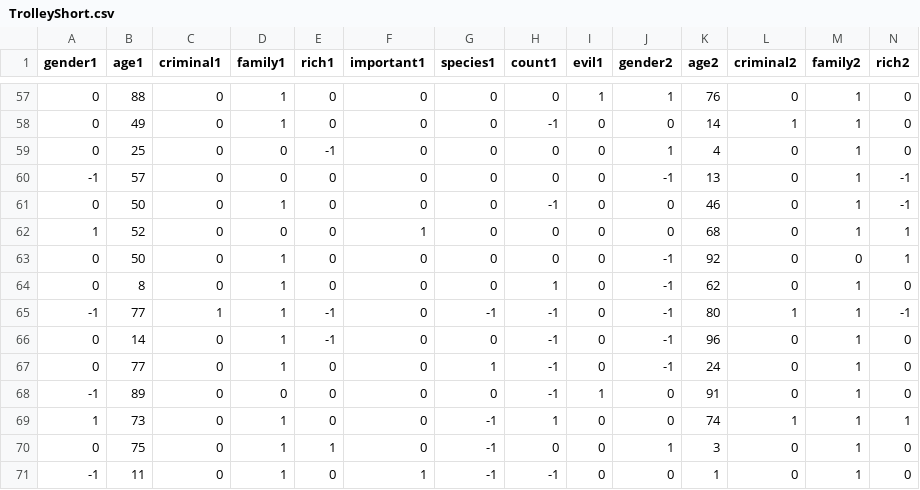
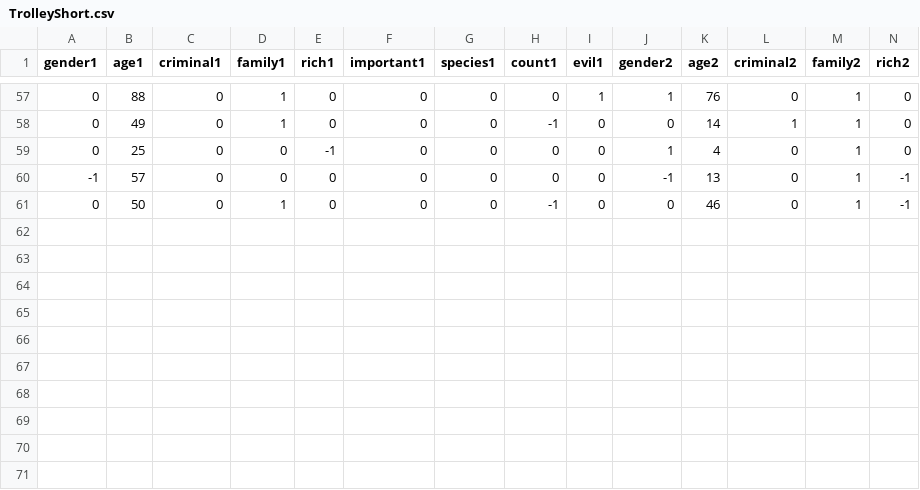
Before and after one commit to DvorakDwarf/Trolley-Problem-Solver, a CSV file: TrolleyShort.csv, drawn as a sheet; only a part is shown, gaps mark what is left out; rows hold the shown columns only; the diff names each change by its address in the sheet, - before the commit and + after, or states it on an @@ line.

Commit message:
Update TrolleyShort.csv

```diff
--- a/TrolleyShort.csv
+++ b/TrolleyShort.csv
-row 62: 1 | 52 | 0 | 0 | 0 | 1 | 0 | 0 | 0 | 0 | 68 | 0 | 1 | 1
-row 63: 0 | 50 | 0 | 1 | 0 | 0 | 0 | 0 | 0 | -1 | 92 | 0 | 0 | 1
-row 64: 0 | 8 | 0 | 1 | 0 | 0 | 0 | 1 | 0 | -1 | 62 | 0 | 1 | 0
-row 65: -1 | 77 | 1 | 1 | -1 | 0 | -1 | -1 | 0 | -1 | 80 | 1 | 1 | -1
-row 66: 0 | 14 | 0 | 1 | -1 | 0 | 0 | -1 | 0 | -1 | 96 | 0 | 1 | 0
-row 67: 0 | 77 | 0 | 1 | 0 | 0 | 1 | -1 | 0 | -1 | 24 | 0 | 1 | 0
-row 68: -1 | 89 | 0 | 0 | 0 | 0 | 0 | -1 | 1 | 0 | 91 | 0 | 1 | 0
-row 69: 1 | 73 | 0 | 1 | 0 | 0 | -1 | 1 | 0 | 0 | 74 | 1 | 1 | 1
-row 70: 0 | 75 | 0 | 1 | 1 | 0 | -1 | 0 | 0 | 1 | 3 | 0 | 1 | 0
-row 71: -1 | 11 | 0 | 1 | 0 | 1 | -1 | -1 | 0 | 0 | 1 | 0 | 1 | 0
```
